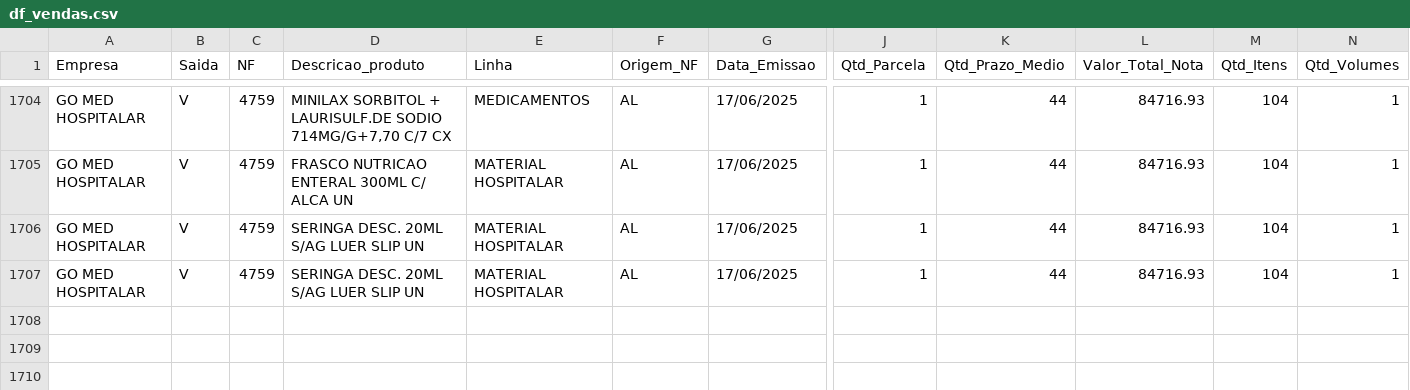
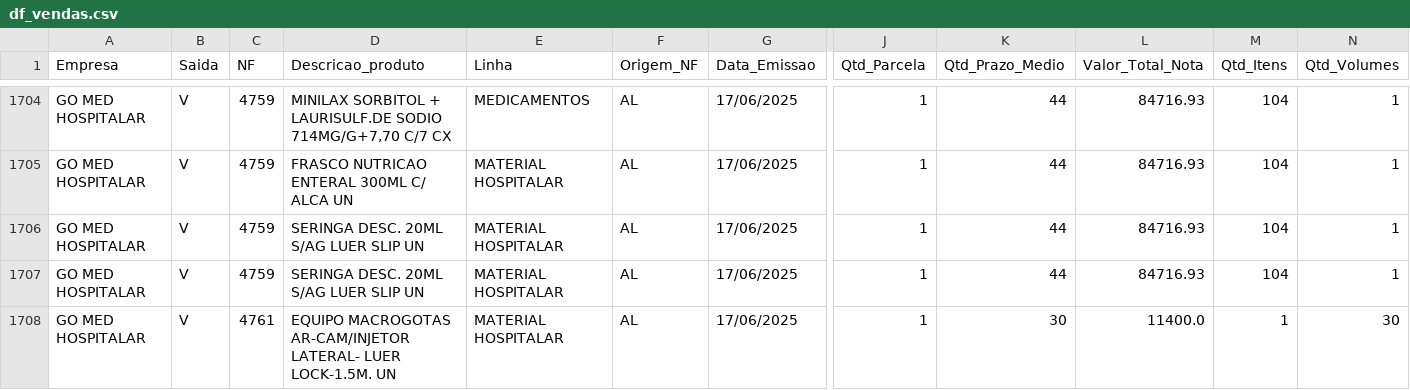
Before and after one commit to GitService4Com/go-saude-tv, a CSV file: df_vendas.csv, drawn as a sheet; only a part is shown, gaps mark what is left out; rows hold the shown columns only; the diff names each change by its address in the sheet, - before the commit and + after, or states it on an @@ line.

Commit message:
Add files via upload

```diff
--- a/df_vendas.csv
+++ b/df_vendas.csv
+row 1708: GO MED HOSPITALAR | V | 4761 | EQUIPO MACROGOTAS AR-CAM/INJETOR LATERAL- LUER LOCK-1.5M. UN | MATERIAL HOSPITALAR | AL | 17/06/2025 | 1 | 30 | 11400.0 | 1 | 30
```
